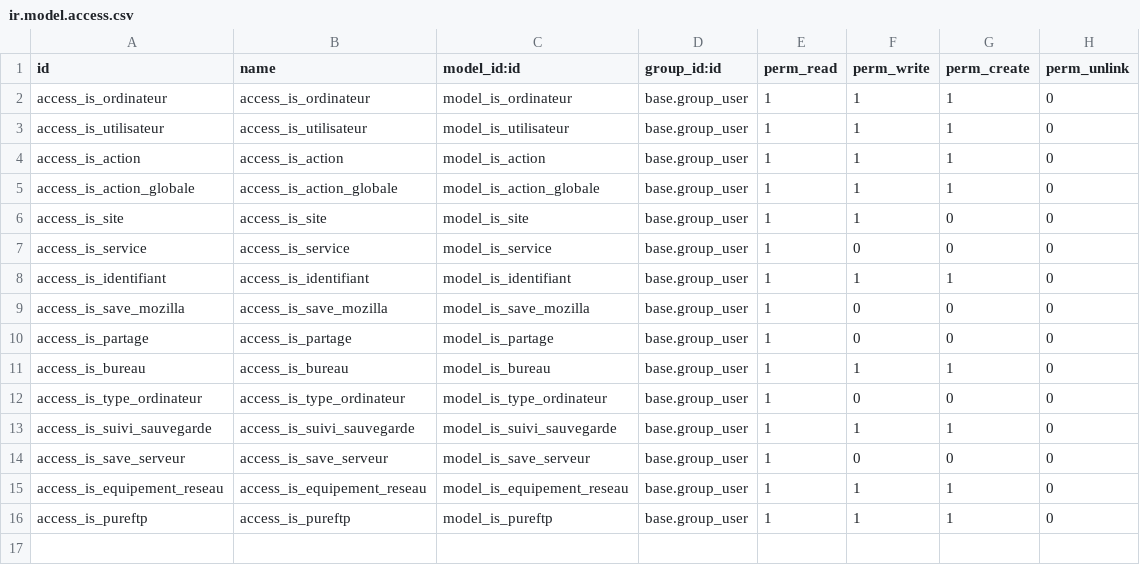
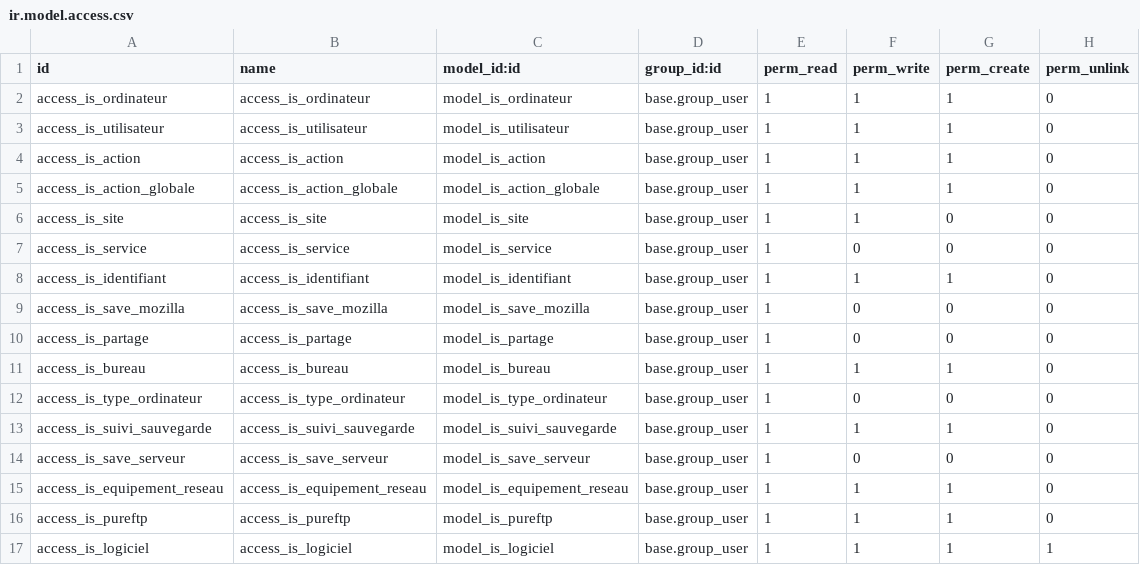
Before and after one commit to tonygalmiche/odoo_glpi, a CSV file: security/ir.model.access.csv, drawn as a sheet.

Commit message:
add is_logiciel

```diff
--- a/security/ir.model.access.csv
+++ b/security/ir.model.access.csv
@@ -16 +16,2 @@ access_is_equipement_reseau,access_is_equipement_reseau,model_is_equipement_rese
 access_is_pureftp,access_is_pureftp,model_is_pureftp,base.group_user,1,1,1,0
+access_is_logiciel,access_is_logiciel,model_is_logiciel,base.group_user,1,1,1,1
```
Also changed, not shown: 5 other files.
